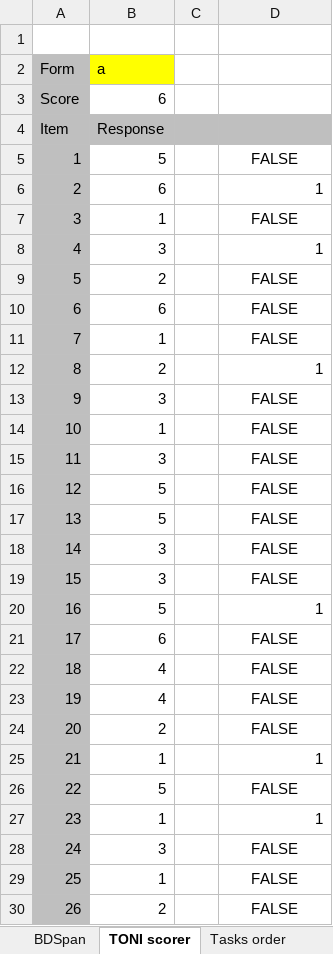
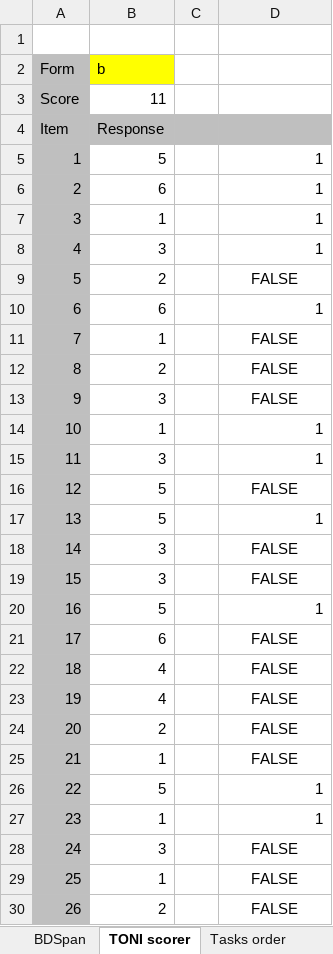
Before and after one commit to josearodas/c_tasks, an Excel workbook: data/Scores 1002.xlsx, sheet TONI scorer, drawn as a sheet; only a part is shown; values as stored, in another font and other column widths than the file's, no borders; the diff names each change by its address in the sheet, - before the commit and + after, or states it on an @@ line.

```diff
--- a/data/Scores 1002.xlsx (sheet TONI scorer)
+++ b/data/Scores 1002.xlsx (sheet TONI scorer)
-B2: a
+B2: b
-B3 (b): 6
+B3 (b): 11
-D5: FALSE
+D5: 1
-D5 alignment: center
+D5 alignment: right
-D7: FALSE
+D7: 1
-D7 alignment: center
+D7 alignment: right
-D10: FALSE
+D10: 1
-D10 alignment: center
+D10 alignment: right
-D12: 1
+D12: FALSE
-D12 alignment: right
+D12 alignment: center
-D14:D15: FALSE
+D14:D15: 1
-D14:D15 alignment: center
+D14:D15 alignment: right
-D17: FALSE
+D17: 1
-D17 alignment: center
+D17 alignment: right
-D25: 1
+D25: FALSE
-D25 alignment: right
+D25 alignment: center
-D26: FALSE
+D26: 1
-D26 alignment: center
+D26 alignment: right
```
Also changed, not shown: data/Registry.xlsx.
